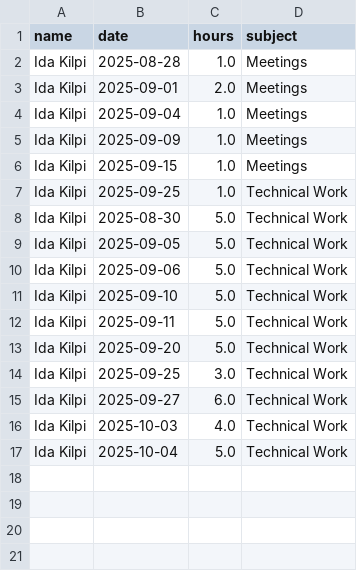
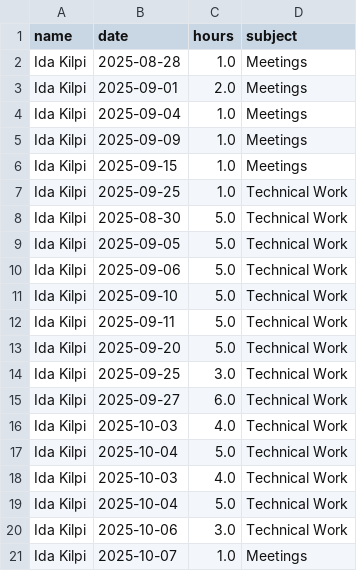
Before and after one commit to hamk-ai-autumn2025/athena-ai-lab, a CSV file: ai-project/docs/hour-tracking/hour_tracking_files/ida_kilpi_hours.csv, drawn as a sheet; the diff names each change by its address in the sheet, - before the commit and + after, or states it on an @@ line.

Commit message:
Update working hours

```diff
--- a/ai-project/docs/hour-tracking/hour_tracking_files/ida_kilpi_hours.csv
+++ b/ai-project/docs/hour-tracking/hour_tracking_files/ida_kilpi_hours.csv
+row 18: Ida Kilpi | 2025-10-03 | 4.0 | Technical Work
+row 19: Ida Kilpi | 2025-10-04 | 5.0 | Technical Work
+row 20: Ida Kilpi | 2025-10-06 | 3.0 | Technical Work
+row 21: Ida Kilpi | 2025-10-07 | 1.0 | Meetings
```
